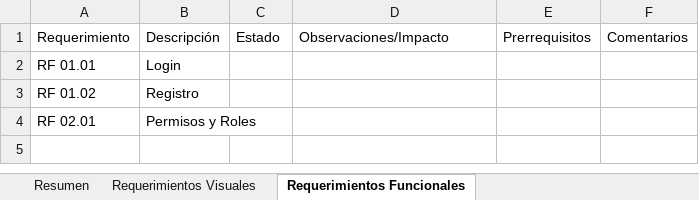
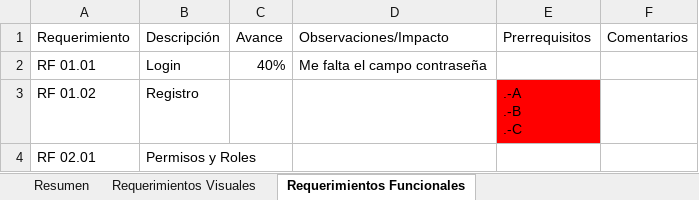
Before and after one commit to Slayerlito/TRN, an Excel workbook: documentacion/Seguimiento del Proyecto.xlsx, sheet Requerimientos Funcionales, drawn as a sheet; values as stored, in another font and other column widths than the file's, no borders; charts and pictures not drawn; ↵ is a line break in a cell; the diff names each change by its address in the sheet, - before the commit and + after, or states it on an @@ line.

```diff
--- a/documentacion/Seguimiento del Proyecto.xlsx (sheet Requerimientos Funcionales)
+++ b/documentacion/Seguimiento del Proyecto.xlsx (sheet Requerimientos Funcionales)
-C1: Estado
+C1: Avance
-C2 (Avance): (empty)
+C2 (Avance): 40%
-D2 (Observaciones/Impacto): (empty)
+D2 (Observaciones/Impacto): Me falta el campo contraseña
-E3 (Prerrequisitos): (empty)
+E3 (Prerrequisitos): .-A ↵ .-B ↵ .-C
-E3 fill: none
+E3 fill: #FF0000
```
Also changed, not shown: sheet Resumen, charts or pictures, 4 other files.
